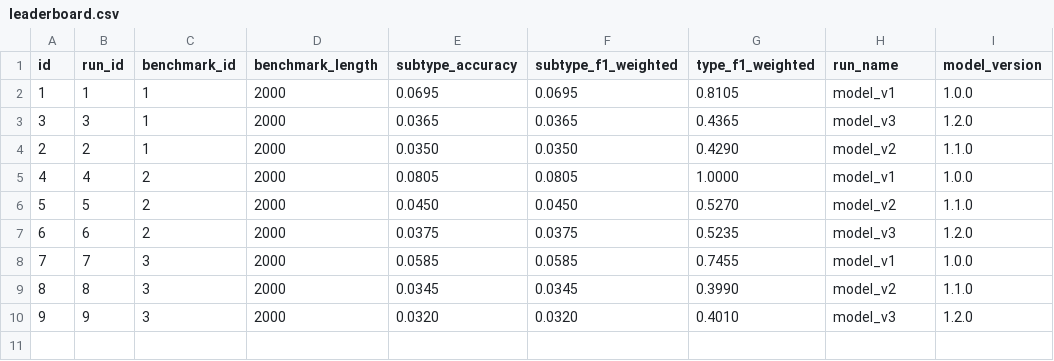
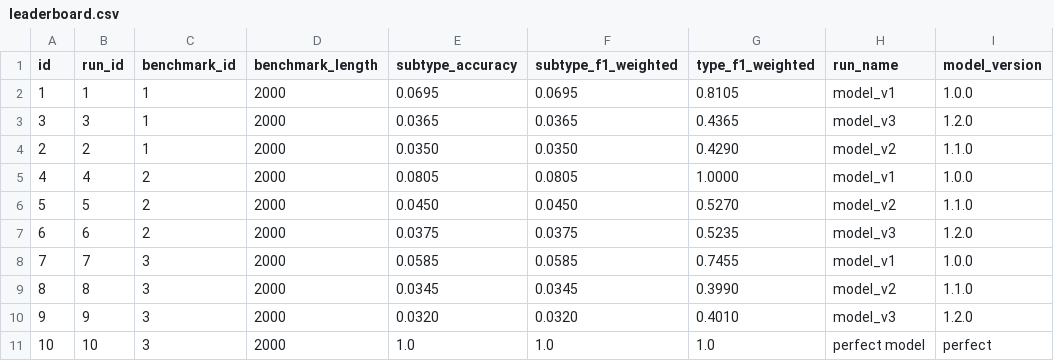
Before and after one commit to wzender/magellan, a CSV file: data/leaderboard.csv, drawn as a sheet.

Commit message:
fix data and hints

```diff
--- a/data/leaderboard.csv
+++ b/data/leaderboard.csv
@@ -10 +10,2 @@ id,run_id,benchmark_id,benchmark_length,subtype_accuracy,subtype_f1_weighted,typ
 9,9,3,2000,0.0320,0.0320,0.4010,model_v3,1.2.0
+10,10,3,2000,1.0,1.0,1.0,perfect model,perfect
```
Also changed, not shown: data/runs.csv, 5 other files.
